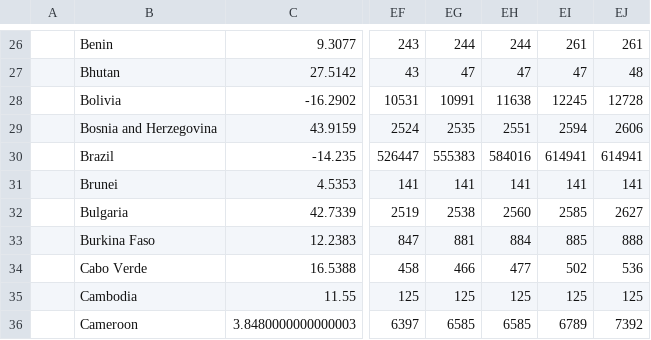
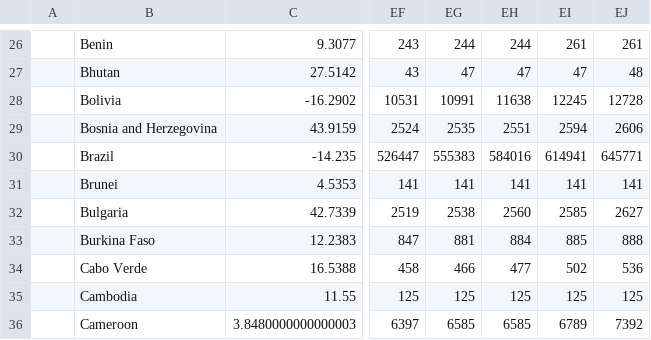
Before and after one commit to rvaughan/coronavirus-data, a CSV file: worldwide/time_series_covid19_confirmed_global.csv, drawn as a sheet; only a part is shown, gaps mark what is left out; the diff names each change by its address in the sheet, - before the commit and + after, or states it on an @@ line.

```diff
--- a/worldwide/time_series_covid19_confirmed_global.csv
+++ b/worldwide/time_series_covid19_confirmed_global.csv
-EJ30: 614941
+EJ30: 645771
```
Also changed, not shown: worldwide/time_series_covid19_deaths_global.csv, worldwide/time_series_covid19_recovered_global.csv.
